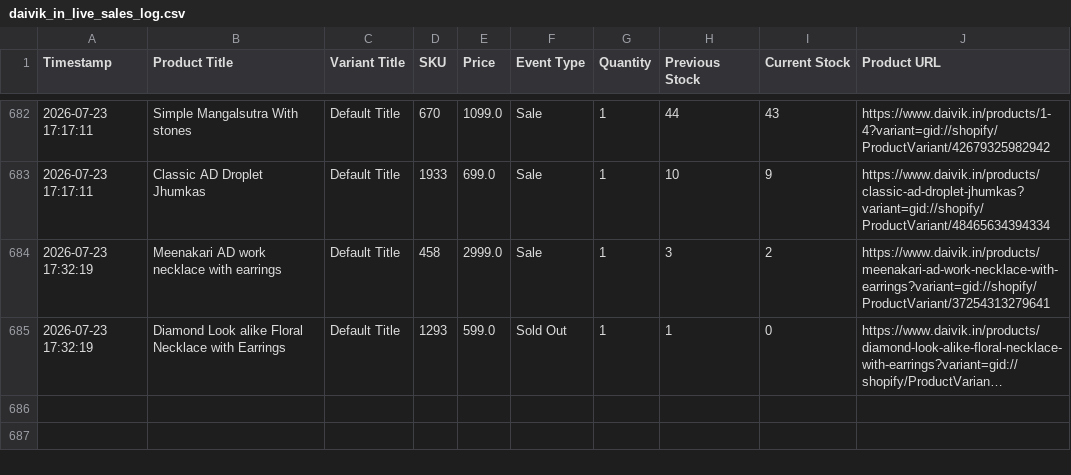
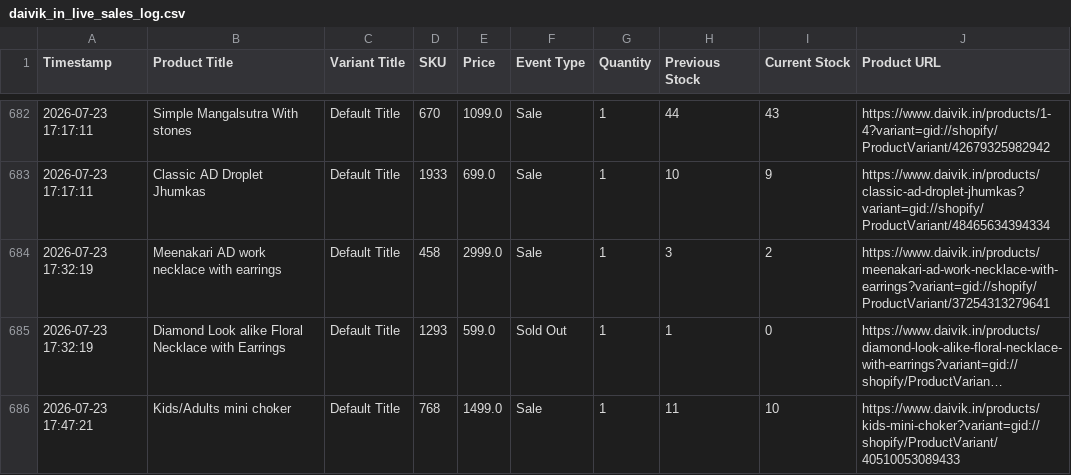
Before and after one commit to ictmentorshipdrive3-boop/Telegram-shopify-inventory-tracker-, a CSV file: daivik_in_live_sales_log.csv, drawn as a sheet; only a part is shown, gaps mark what is left out; long unchanged cells end in …; the diff names each change by its address in the sheet, - before the commit and + after, or states it on an @@ line.

```diff
--- a/daivik_in_live_sales_log.csv
+++ b/daivik_in_live_sales_log.csv
+row 686: 2026-07-23 17:47:21 | Kids/Adults mini choker | Default Title | 768 | 1499.0 | Sale | 1 | 11 | 10 | https://www.daivik.in/products/kids-mini-choker?variant=gid://shopify/ProductVariant/40510053089433
```
Also changed, not shown: 1 other file.
